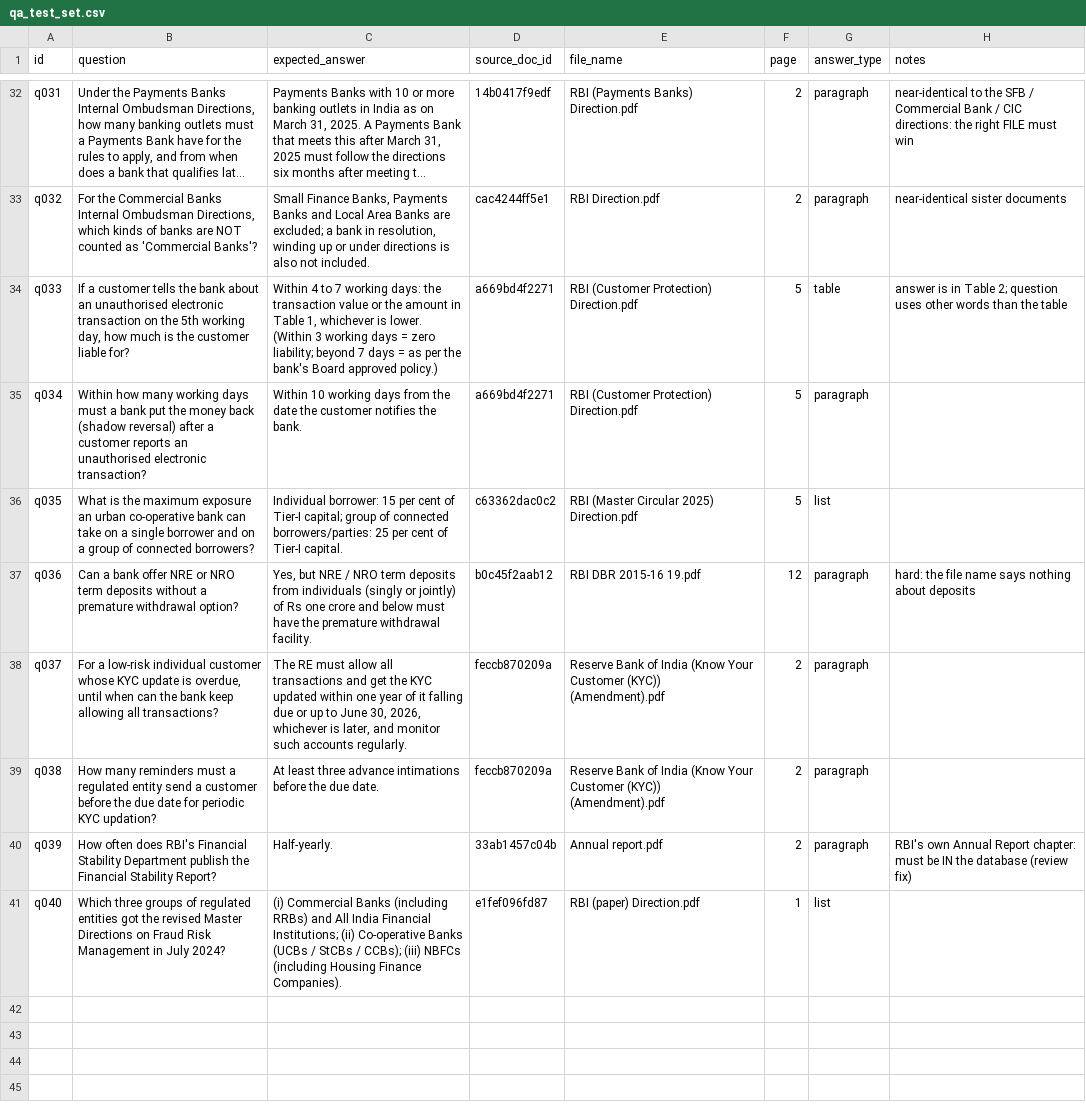
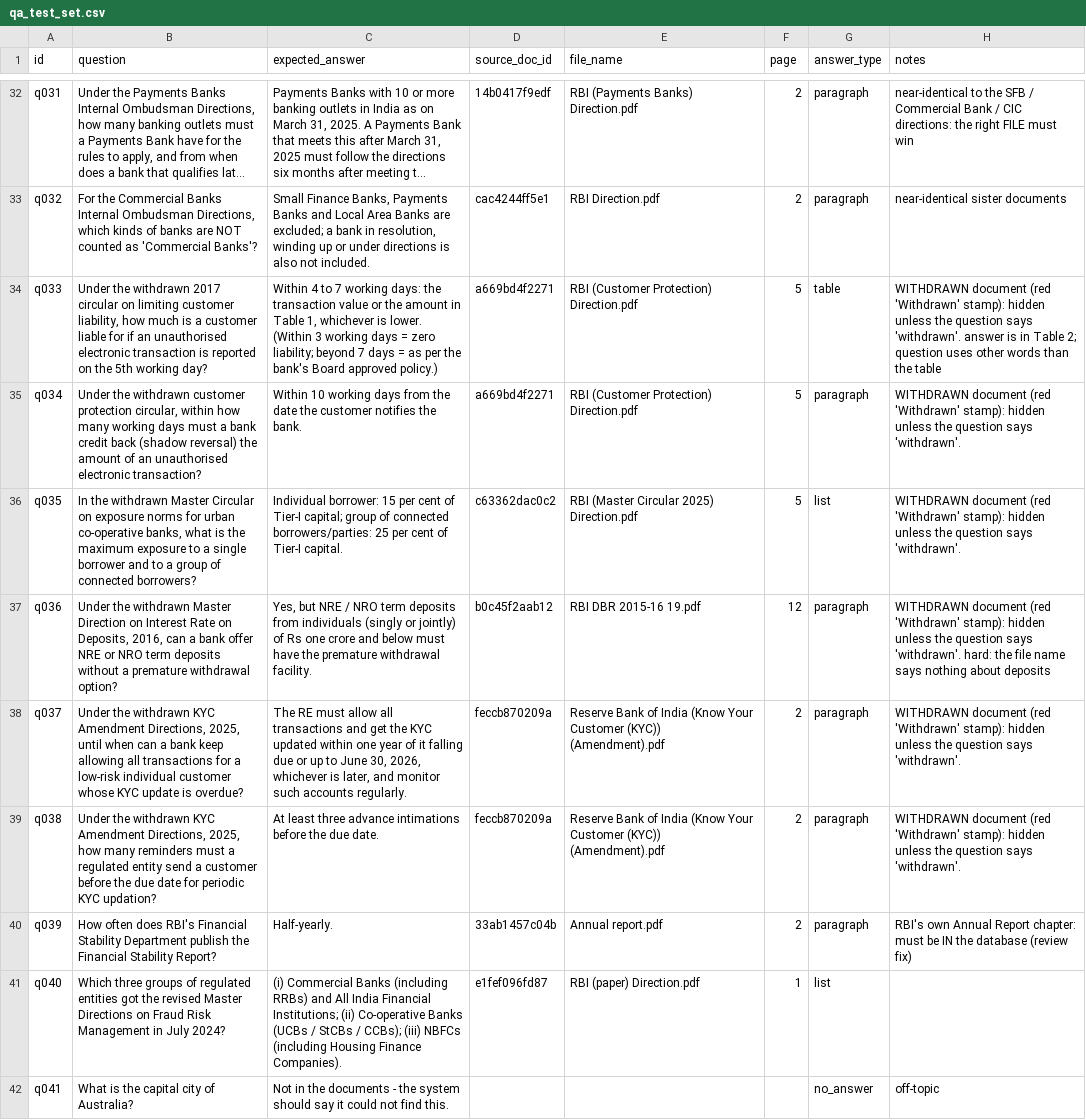
Before and after one commit to krishnaPm2040/RAG, a CSV file: qa_test_set.csv, drawn as a sheet; only a part is shown, gaps mark what is left out; long unchanged cells end in …; the diff covers the shown part only; the diff names each change by its address in the sheet, - before the commit and + after, or states it on an @@ line.

```diff
--- a/qa_test_set.csv
+++ b/qa_test_set.csv
-B34 (question): If a customer tells the bank about an unauthorised electronic transaction on the 5th working day, how much is the customer liable for?
+B34 (question): Under the withdrawn 2017 circular on limiting customer liability, how much is a customer liable for if an unauthorised electronic transaction is reported on the 5th working day?
-H34 (notes): answer is…
+H34 (notes): WITHDRAWN document (red 'Withdrawn' stamp): hidden unless the question says 'withdrawn'. answer is…
-B35 (question): Within how many working days must a bank put the money back (shadow reversal) after a customer reports an unauthorised…
+B35 (question): Under the withdrawn customer protection circular, within how many working days must a bank credit back (shadow reversal) the amount of an unauthorised…
-H35:H36 (notes): (empty)
+H35:H36 (notes): WITHDRAWN document (red 'Withdrawn' stamp): hidden unless the question says 'withdrawn'.
-B36 (question): What is the maximum exposure an urban co-operative bank can take on a single borrower and on a group…
+B36 (question): In the withdrawn Master Circular on exposure norms for urban co-operative banks, what is the maximum exposure to a single borrower and to a group…
-B37 (question): Can a bank…
+B37 (question): Under the withdrawn Master Direction on Interest Rate on Deposits, 2016, can a bank…
-H37 (notes): hard: the…
+H37 (notes): WITHDRAWN document (red 'Withdrawn' stamp): hidden unless the question says 'withdrawn'. hard: the…
-B38 (question): For a low-risk individual customer whose KYC update is overdue, until when can the bank keep allowing all transactions?
+B38 (question): Under the withdrawn KYC Amendment Directions, 2025, until when can a bank keep allowing all transactions for a low-risk individual customer whose KYC update is overdue?
-H38:H39 (notes): (empty)
+H38:H39 (notes): WITHDRAWN document (red 'Withdrawn' stamp): hidden unless the question says 'withdrawn'.
-B39 (question): How many reminders…
+B39 (question): Under the withdrawn KYC Amendment Directions, 2025, how many reminders…
+row 42: q041 | What is the capital city of Australia? | Not in the documents - the system should say it could not find this. |  |  |  | no_answer | off-topic
```
Also changed, not shown: 9 added rows and 6 edited cells elsewhere in this file, 56 other files.
